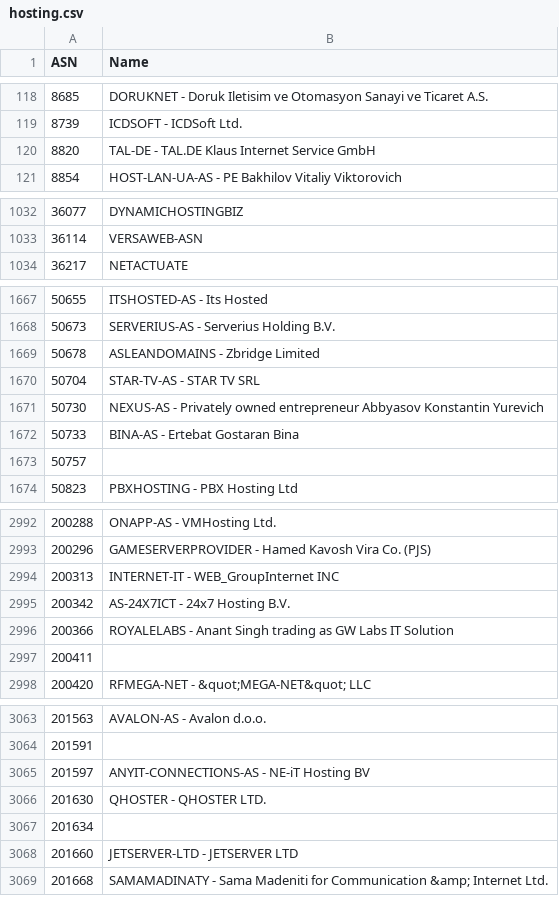
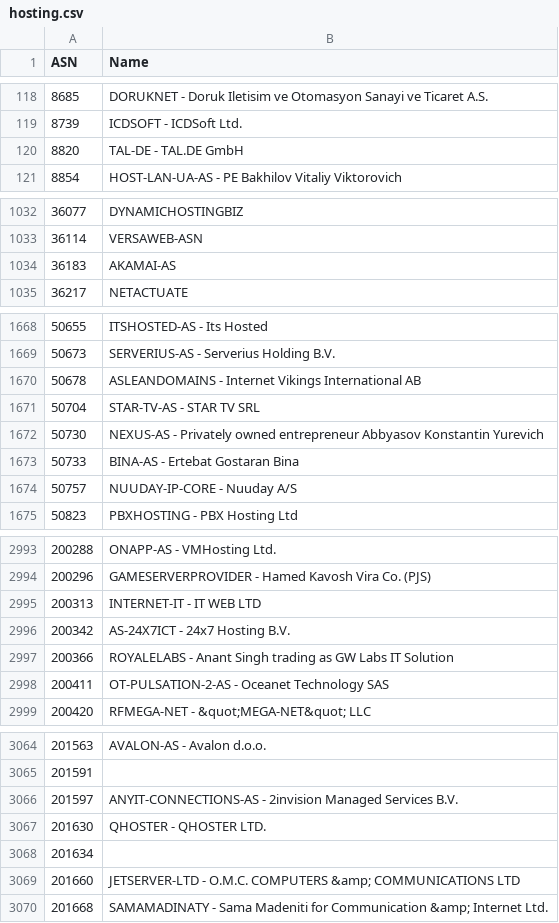
Before and after one commit to Munzy/blackbox, a CSV file: blocks/hosting/hosting.csv, drawn as a sheet; only a part is shown, gaps mark what is left out; the diff covers the shown part only.

```diff
--- a/blocks/hosting/hosting.csv
+++ b/blocks/hosting/hosting.csv
@@ -119,3 +119,3 @@ ASN,Name
 8739,"ICDSOFT - ICDSoft Ltd."
-8820,"TAL-DE - TAL.DE Klaus Internet Service GmbH"
+8820,"TAL-DE - TAL.DE GmbH"
 8854,"HOST-LAN-UA-AS - PE Bakhilov Vitaliy Viktorovich"
@@ -1033,2 +1033,3 @@ ASN,Name
 36114,VERSAWEB-ASN
+36183,AKAMAI-AS
 36217,NETACTUATE
@@ -1668,3 +1669,3 @@ ASN,Name
 50673,"SERVERIUS-AS - Serverius Holding B.V."
-50678,"ASLEANDOMAINS - Zbridge Limited"
+50678,"ASLEANDOMAINS - Internet Vikings International AB"
 50704,"STAR-TV-AS - STAR TV SRL"
@@ -1672,3 +1673,3 @@ ASN,Name
 50733,"BINA-AS - Ertebat Gostaran Bina"
-50757,
+50757,"NUUDAY-IP-CORE - Nuuday A/S"
 50823,"PBXHOSTING - PBX Hosting Ltd"
@@ -2993,6 +2994,6 @@ ASN,Name
 200296,"GAMESERVERPROVIDER - Hamed Kavosh Vira Co. (PJS)"
-200313,"INTERNET-IT - WEB_GroupInternet INC"
+200313,"INTERNET-IT - IT WEB LTD"
 200342,"AS-24X7ICT - 24x7 Hosting B.V."
 200366,"ROYALELABS - Anant Singh trading as GW Labs IT Solution"
-200411,
+200411,"OT-PULSATION-2-AS - Oceanet Technology SAS"
 200420,"RFMEGA-NET - &quot;MEGA-NET&quot; LLC"
@@ -3064,6 +3065,6 @@ ASN,Name
 201591,
-201597,"ANYIT-CONNECTIONS-AS - NE-iT Hosting BV"
+201597,"ANYIT-CONNECTIONS-AS - 2invision Managed Services B.V."
 201630,"QHOSTER - QHOSTER LTD."
 201634,
-201660,"JETSERVER-LTD - JETSERVER LTD"
+201660,"JETSERVER-LTD - O.M.C. COMPUTERS &amp; COMMUNICATIONS LTD"
 201668,"SAMAMADINATY - Sama Madeniti for Communication &amp; Internet Ltd."
```
Also changed, not shown: 58 edited cells elsewhere in this file, 1 other file.
